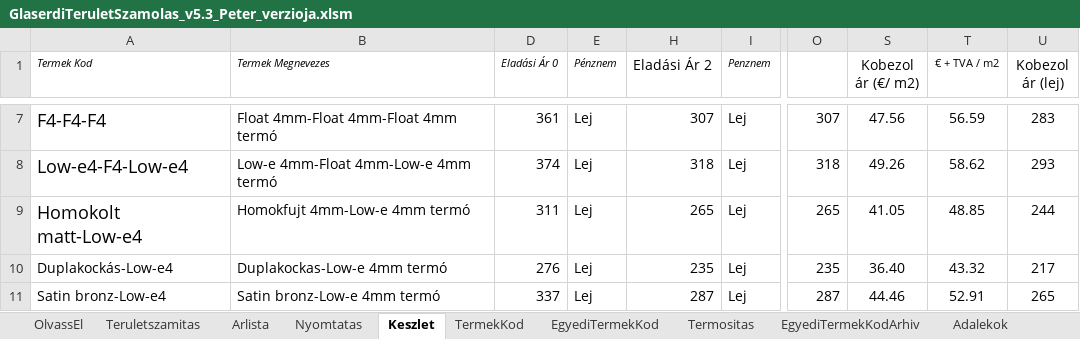
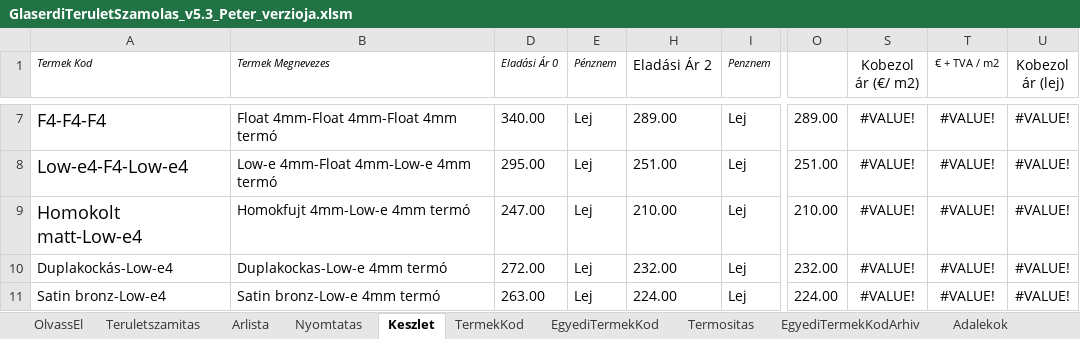
Before and after one commit to glaserdi/streamlit-app, an Excel workbook: GlaserdiTeruletSzamolas_v5.3_Peter_verzioja.xlsm, sheet Keszlet, drawn as a sheet; only a part is shown, gaps mark what is left out; values as stored, in another font and other column widths than the file's, no borders; charts and pictures not drawn; the diff covers the shown part only; the diff names each change by its address in the sheet, - before the commit and + after, or states it on an @@ line.

```diff
--- a/GlaserdiTeruletSzamolas_v5.3_Peter_verzioja.xlsm (sheet Keszlet)
+++ b/GlaserdiTeruletSzamolas_v5.3_Peter_verzioja.xlsm (sheet Keszlet)
-D7 (Eladási Ár 0): 361
+D7 (Eladási Ár 0): 340.00
-H7 (Eladási Ár 2): 307
+H7 (Eladási Ár 2): 289.00
-O7: 307
+O7: 289.00
-S7 (Kobezol ár (€/ m2)): 47.56
+S7 (Kobezol ár (€/ m2)): #VALUE!
-T7 (€ + TVA / m2): 56.59
+T7 (€ + TVA / m2): #VALUE!
-U7 (Kobezol ár (lej)): 283
+U7 (Kobezol ár (lej)): #VALUE!
-D8 (Eladási Ár 0): 374
+D8 (Eladási Ár 0): 295.00
-H8 (Eladási Ár 2): 318
+H8 (Eladási Ár 2): 251.00
-O8: 318
+O8: 251.00
-S8 (Kobezol ár (€/ m2)): 49.26
+S8 (Kobezol ár (€/ m2)): #VALUE!
-T8 (€ + TVA / m2): 58.62
+T8 (€ + TVA / m2): #VALUE!
-U8 (Kobezol ár (lej)): 293
+U8 (Kobezol ár (lej)): #VALUE!
-D9 (Eladási Ár 0): 311
+D9 (Eladási Ár 0): 247.00
-H9 (Eladási Ár 2): 265
+H9 (Eladási Ár 2): 210.00
-O9: 265
+O9: 210.00
-S9 (Kobezol ár (€/ m2)): 41.05
+S9 (Kobezol ár (€/ m2)): #VALUE!
-T9 (€ + TVA / m2): 48.85
+T9 (€ + TVA / m2): #VALUE!
-U9 (Kobezol ár (lej)): 244
+U9 (Kobezol ár (lej)): #VALUE!
-D10 (Eladási Ár 0): 276
+D10 (Eladási Ár 0): 272.00
-H10 (Eladási Ár 2): 235
+H10 (Eladási Ár 2): 232.00
-O10: 235
+O10: 232.00
-S10 (Kobezol ár (€/ m2)): 36.40
+S10 (Kobezol ár (€/ m2)): #VALUE!
-T10 (€ + TVA / m2): 43.32
+T10 (€ + TVA / m2): #VALUE!
-U10 (Kobezol ár (lej)): 217
+U10 (Kobezol ár (lej)): #VALUE!
-D11 (Eladási Ár 0): 337
+D11 (Eladási Ár 0): 263.00
-H11 (Eladási Ár 2): 287
+H11 (Eladási Ár 2): 224.00
-O11: 287
+O11: 224.00
-S11 (Kobezol ár (€/ m2)): 44.46
+S11 (Kobezol ár (€/ m2)): #VALUE!
-T11 (€ + TVA / m2): 52.91
+T11 (€ + TVA / m2): #VALUE!
-U11 (Kobezol ár (lej)): 265
+U11 (Kobezol ár (lej)): #VALUE!
```
Also changed, not shown: 780 edited cells and cell formats elsewhere in this sheet, sheet TermekKod, sheet EgyediTermekKod, sheet Teruletszamitas, sheet Nyomtatas, formulas that keep their value, hidden cells, charts or pictures.
